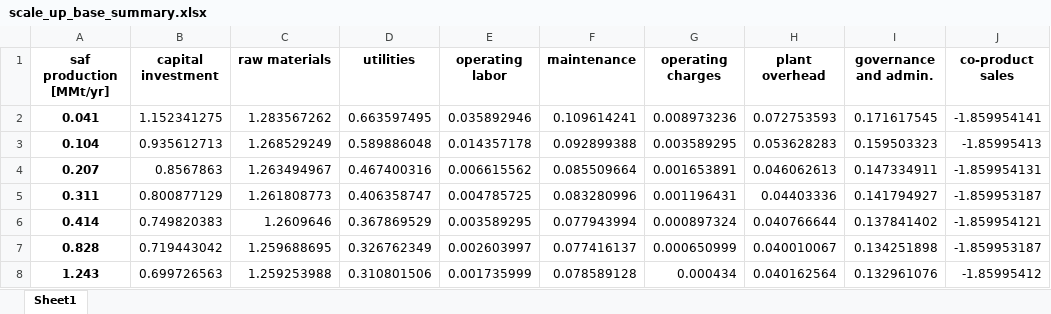
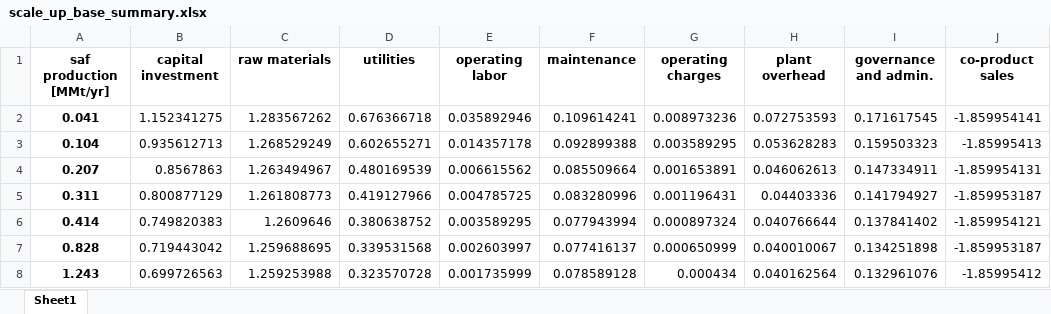
Before and after one commit to Hyein-coder/epel-biomass, an Excel workbook: Result/scale_up_base_summary.xlsx, sheet Sheet1, drawn as a sheet; values as stored, in another font and other column widths than the file's, no borders; the diff names each change by its address in the sheet, - before the commit and + after, or states it on an @@ line.

```diff
--- a/Result/scale_up_base_summary.xlsx (sheet Sheet1)
+++ b/Result/scale_up_base_summary.xlsx (sheet Sheet1)
-D2 (utilities): 0.663597495
+D2 (utilities): 0.676366718
-D3 (utilities): 0.589886048
+D3 (utilities): 0.602655271
-D4 (utilities): 0.467400316
+D4 (utilities): 0.480169539
-D5 (utilities): 0.406358747
+D5 (utilities): 0.419127966
-D6 (utilities): 0.367869529
+D6 (utilities): 0.380638752
-D7 (utilities): 0.326762349
+D7 (utilities): 0.339531568
-D8 (utilities): 0.310801506
+D8 (utilities): 0.323570728
```
Also changed, not shown: Result/scale_up_price_model_mjsp.xlsx, 12 other files.
